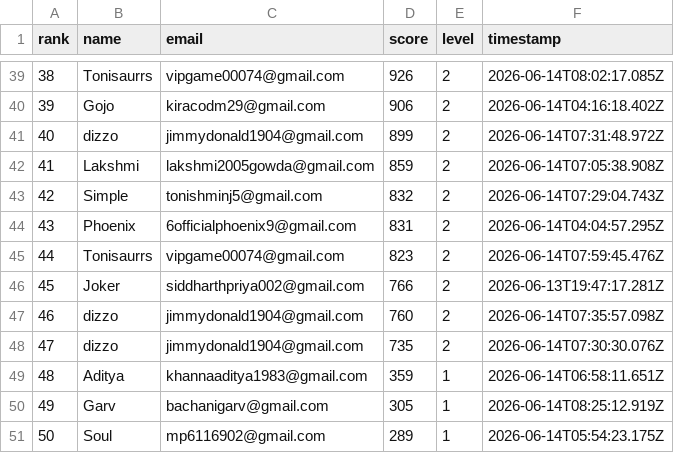
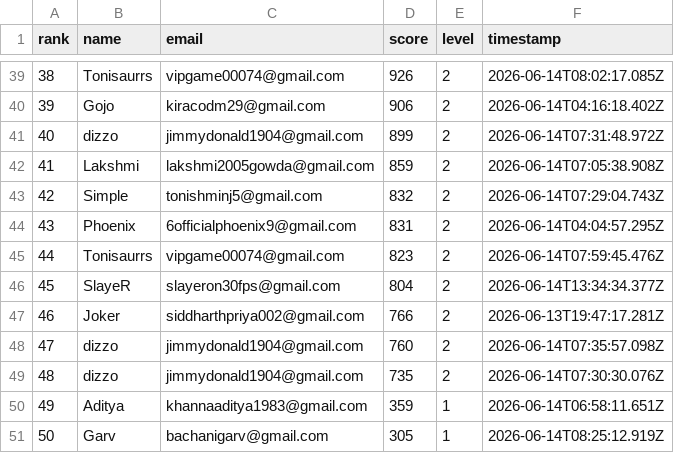
Before and after one commit to jokerdetected/injusticeleague, a CSV file: leaderboard.csv, drawn as a sheet; only a part is shown, gaps mark what is left out; the shorter side is filled out with more unchanged rows; addresses are those after the commit; the diff names each change by its address in the sheet, - before the commit and + after, or states it on an @@ line.

Commit message:
score: SlayeR (804)

```diff
--- a/leaderboard.csv
+++ b/leaderboard.csv
+row 46: 45 | SlayeR | slayeron30fps@gmail.com | 804 | 2 | 2026-06-14T13:34:34.377Z
@@ column A (rank) renumbered from row 47 down @@
```
